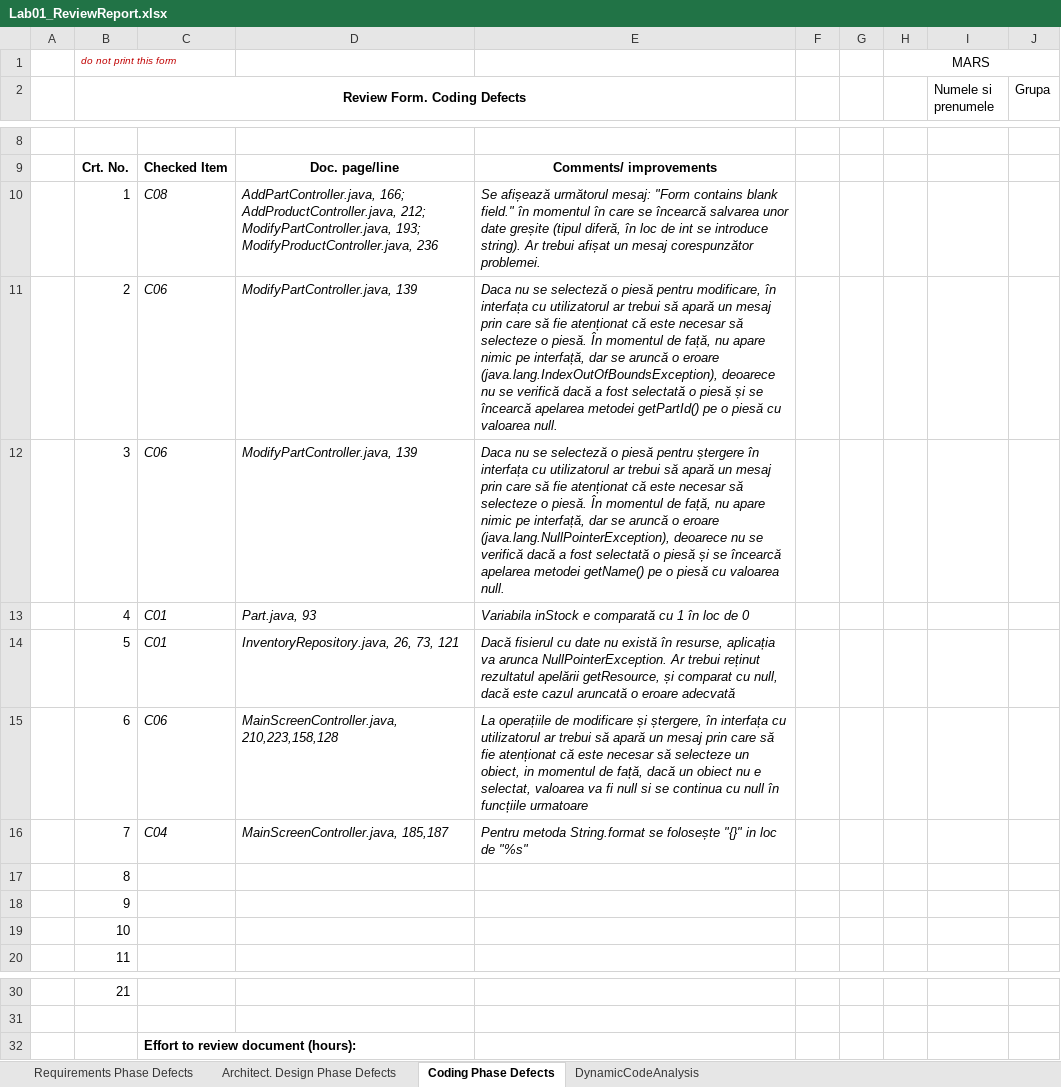
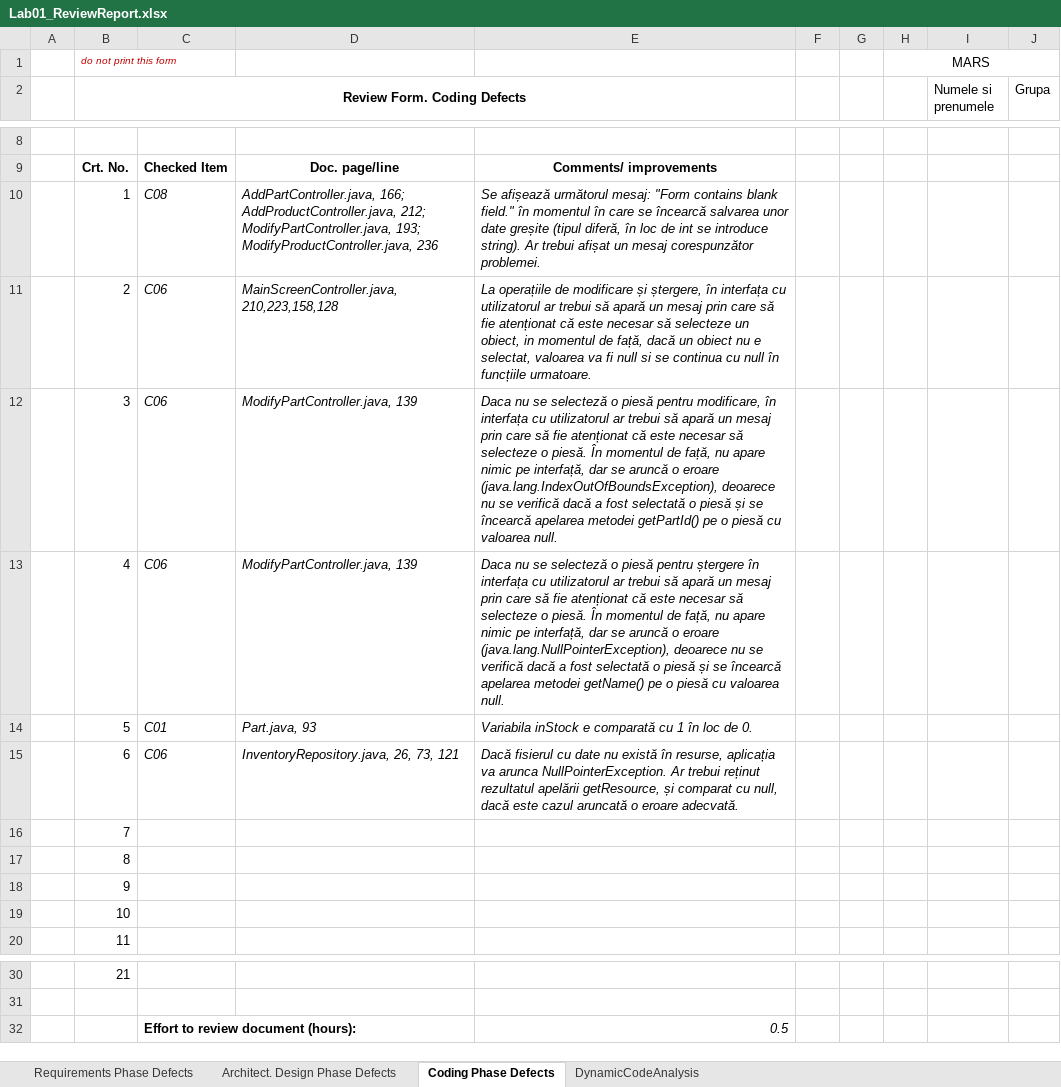
Before and after one commit to MarianSafticu/VVSS, an Excel workbook: Docs/Lab01/Lab01_ReviewReport.xlsx, sheet Coding Phase Defects, drawn as a sheet; only a part is shown, gaps mark what is left out; values as stored, in another font and other column widths than the file's, no borders; the diff names each change by its address in the sheet, - before the commit and + after, or states it on an @@ line.

Commit message:
SonarLint update + ReviewReport modifed + Correct code

```diff
--- a/Docs/Lab01/Lab01_ReviewReport.xlsx (sheet Coding Phase Defects)
+++ b/Docs/Lab01/Lab01_ReviewReport.xlsx (sheet Coding Phase Defects)
-D11: ModifyPartController.java, 139
+D11: MainScreenController.java, 210,223,158,128
-E11: Daca nu se selecteză o piesă pentru modificare, în interfața cu utilizatorul ar trebui să apară un mesaj prin care să fie atenționat că este necesar să selecteze o piesă. În momentul de față, nu apare nimic pe interfață, dar se aruncă o eroare (java.lang.IndexOutOfBoundsException), deoarece nu se verifică dacă a fost selectată o piesă și se încearcă apelarea metodei getPartId() pe o piesă cu valoarea null.
+E11: La operațiile de modificare și ștergere, în interfața cu utilizatorul ar trebui să apară un mesaj prin care să fie atenționat că este necesar să selecteze un obiect, in momentul de față, dacă un obiect nu e selectat, valoarea va fi null si se continua cu null în funcțiile urmatoare.
-E12: …piesă pentru ștergere în interfața cu utilizatorul ar trebui să apară un mesaj prin care să fie atenționat că este necesar să selecteze o piesă. În momentul de față, nu apare nimic pe interfață, dar se aruncă o eroare (java.lang.NullPointerException), deoarece nu se verifică dacă a fost selectată o piesă și se încearcă apelarea metodei getName() pe o…
+E12: …piesă pentru modificare, în interfața cu utilizatorul ar trebui să apară un mesaj prin care să fie atenționat că este necesar să selecteze o piesă. În momentul de față, nu apare nimic pe interfață, dar se aruncă o eroare (java.lang.IndexOutOfBoundsException), deoarece nu se verifică dacă a fost selectată o piesă și se încearcă apelarea metodei getPartId() pe o…
-C13: C01
+C13: C06
-D13: Part.java, 93
+D13: ModifyPartController.java, 139
-E13: Variabila inStock e comparată cu 1 în loc de 0
+E13: Daca nu se selecteză o piesă pentru ștergere în interfața cu utilizatorul ar trebui să apară un mesaj prin care să fie atenționat că este necesar să selecteze o piesă. În momentul de față, nu apare nimic pe interfață, dar se aruncă o eroare (java.lang.NullPointerException), deoarece nu se verifică dacă a fost selectată o piesă și se încearcă apelarea metodei getName() pe o piesă cu valoarea null.
-D14: InventoryRepository.java, 26, 73, 121
+D14: Part.java, 93
-E14: Dacă fisierul cu date nu există în resurse, aplicația va arunca NullPointerException. Ar trebui reținut rezultatul apelării getResource, și comparat cu null, dacă este cazul aruncată o eroare adecvată
+E14: Variabila inStock e comparată cu 1 în loc de 0.
-D15: MainScreenController.java, 210,223,158,128
+D15: InventoryRepository.java, 26, 73, 121
-E15: La operațiile de modificare și ștergere, în interfața cu utilizatorul ar trebui să apară un mesaj prin care să fie atenționat că este necesar să selecteze un obiect, in momentul de față, dacă un obiect nu e selectat, valoarea va fi null si se continua cu null în funcțiile urmatoare
+E15: Dacă fisierul cu date nu există în resurse, aplicația va arunca NullPointerException. Ar trebui reținut rezultatul apelării getResource, și comparat cu null, dacă este cazul aruncată o eroare adecvată.
-C16: C04
+C16: (empty)
-D16: MainScreenController.java, 185,187
+D16: (empty)
-E16: Pentru metoda String.format se folosește "{}" in loc de "%s"
+E16: (empty)
-E32: (empty)
+E32: 0.5
```
Also changed, not shown: sheet Requirements Phase Defects, 6 other files.
